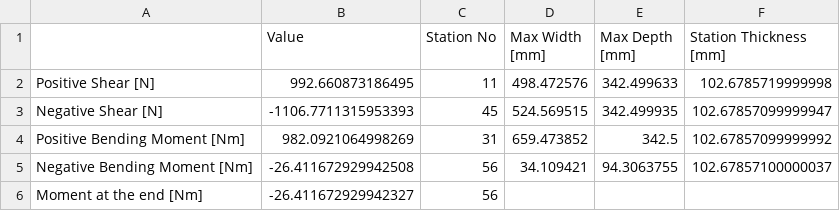
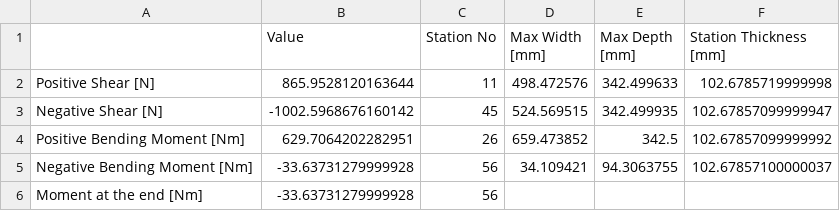
Before and after one commit to UWaterlooConcreteCanoe/Structural_Analysis, a CSV file: Shear_and_Moment_6 Paddlers.csv, drawn as a sheet.

```diff
--- a/Shear_and_Moment_6 Paddlers.csv
+++ b/Shear_and_Moment_6 Paddlers.csv
@@ -1,6 +1,6 @@
 ,Value,Station No,Max Width [mm],Max Depth [mm],Station Thickness [mm]
-Positive Shear [N],992.660873186495,11,498.472576,342.499633,102.6785719999998
-Negative Shear [N],-1106.7711315953393,45,524.569515,342.499935,102.67857099999947
-Positive Bending Moment [Nm],982.0921064998269,31,659.473852,342.5,102.67857099999992
-Negative Bending Moment [Nm],-26.411672929942508,56,34.109421,94.3063755,102.67857100000037
-Moment at the end [Nm],-26.411672929942327,56,,,
+Positive Shear [N],865.9528120163644,11,498.472576,342.499633,102.6785719999998
+Negative Shear [N],-1002.5968676160142,45,524.569515,342.499935,102.67857099999947
+Positive Bending Moment [Nm],629.7064202282951,26,659.473852,342.5,102.67857099999992
+Negative Bending Moment [Nm],-33.63731279999928,56,34.109421,94.3063755,102.67857100000037
+Moment at the end [Nm],-33.63731279999928,56,,,
```
Also changed, not shown: Station_Loads_6 Paddlers.csv, 1 other file.
